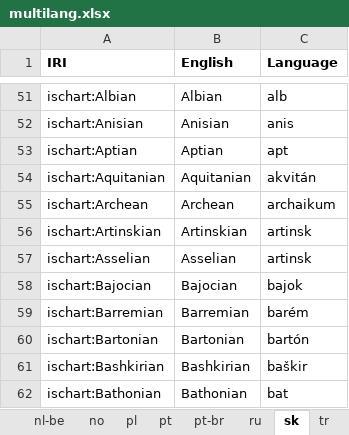
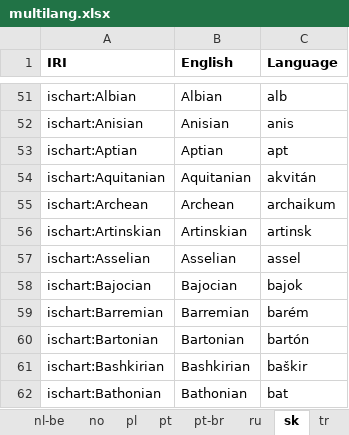
Before and after one commit to i-c-stratigraphy/chart, an Excel workbook: source/multilang/multilang.xlsx, sheet sk, drawn as a sheet; only a part is shown, gaps mark what is left out; values as stored, in another font and other column widths than the file's, no borders; the diff names each change by its address in the sheet, - before the commit and + after, or states it on an @@ line.

```diff
--- a/source/multilang/multilang.xlsx (sheet sk)
+++ b/source/multilang/multilang.xlsx (sheet sk)
-C57 (Language): artinsk
+C57 (Language): assel
```
Also changed, not shown: sheet lt, sheet pt, sheet pt-br, 2 other files.
